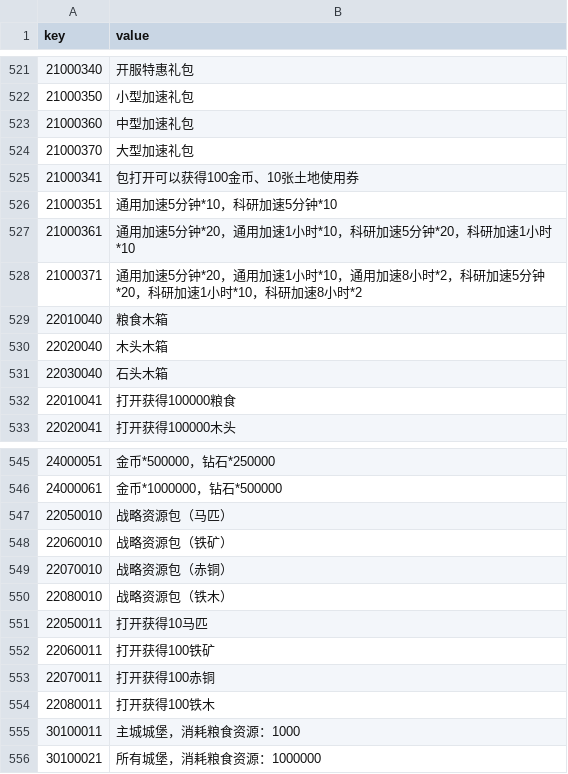
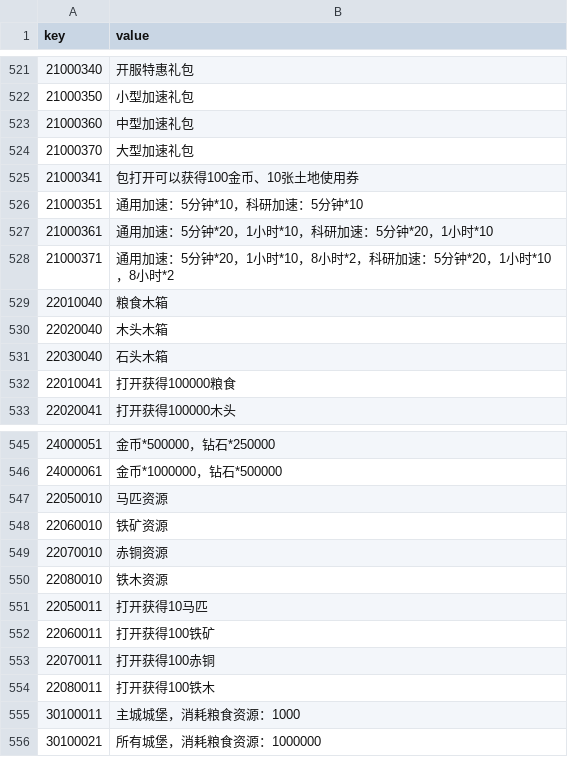
Before and after one commit to kspine/solution_pk, a CSV file: etc/poseidon/empery_center_data/CN.csv, drawn as a sheet; only a part is shown, gaps mark what is left out.

Commit message:
data

```diff
--- a/etc/poseidon/empery_center_data/CN.csv
+++ b/etc/poseidon/empery_center_data/CN.csv
@@ -525,5 +525,5 @@ key,value
 21000341,包打开可以获得100金币、10张土地使用券
-21000351,通用加速5分钟*10，科研加速5分钟*10
-21000361,通用加速5分钟*20，通用加速1小时*10，科研加速5分钟*20，科研加速1小时*10
-21000371,通用加速5分钟*20，通用加速1小时*10，通用加速8小时*2，科研加速5分钟*20，科研加速1小时*10，科研加速8小时*2
+21000351,通用加速：5分钟*10，科研加速：5分钟*10
+21000361,通用加速：5分钟*20，1小时*10，科研加速：5分钟*20，1小时*10
+21000371,通用加速：5分钟*20，1小时*10，8小时*2，科研加速：5分钟*20，1小时*10，8小时*2
 22010040,粮食木箱
@@ -546,6 +546,6 @@ key,value
 24000061,金币*1000000，钻石*500000
-22050010,战略资源包（马匹）
-22060010,战略资源包（铁矿）
-22070010,战略资源包（赤铜）
-22080010,战略资源包（铁木）
+22050010,马匹资源
+22060010,铁矿资源
+22070010,赤铜资源
+22080010,铁木资源
 22050011,打开获得10马匹
```
Also changed, not shown: etc/poseidon/empery_center_data/activity_contribution.csv, etc/poseidon/empery_center_data/activity_task.csv, 15 other files.
